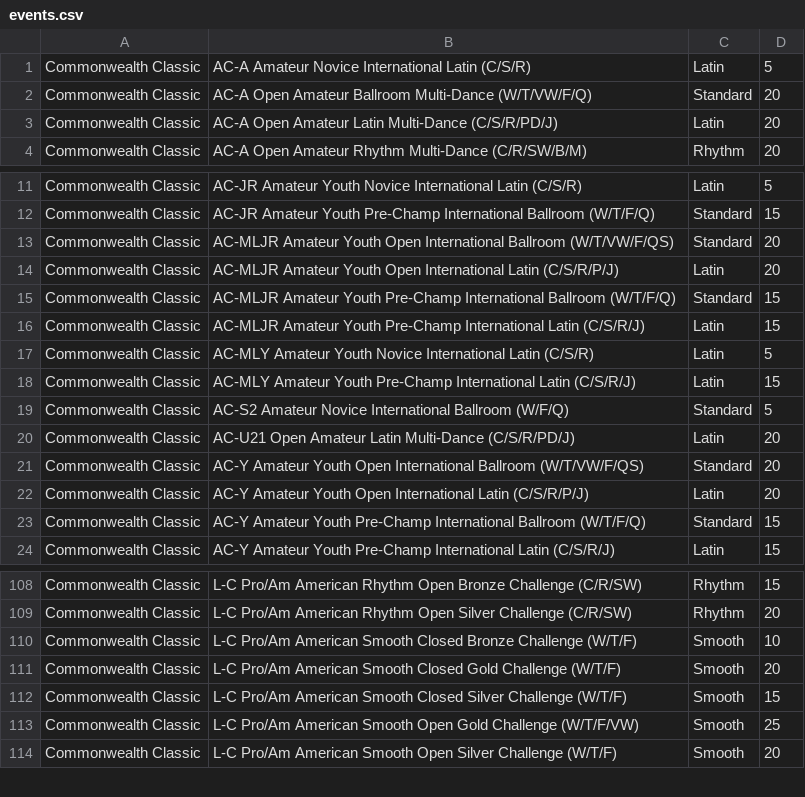
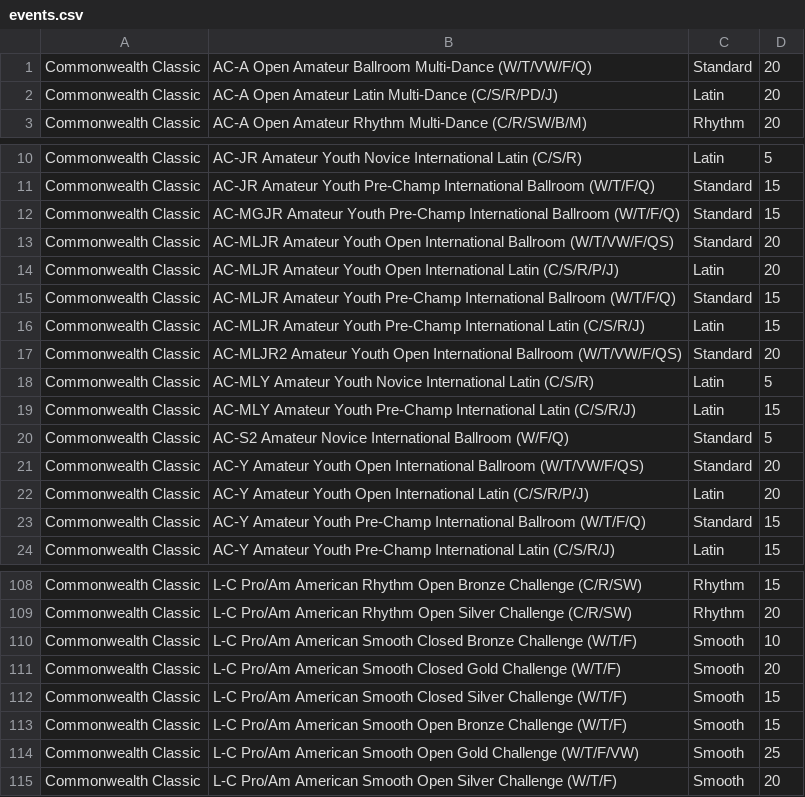
Before and after one commit to dlanghorne0428/heatsheet, a CSV file: data/2019/Comps/Commonwealth Classic/events.csv, drawn as a sheet; only a part is shown, gaps mark what is left out.

```diff
--- a/data/2019/Comps/Commonwealth Classic/events.csv
+++ b/data/2019/Comps/Commonwealth Classic/events.csv
@@ -1,2 +1 @@
-Commonwealth Classic,AC-A Amateur Novice International Latin (C/S/R),Latin,5
 Commonwealth Classic,AC-A Open Amateur Ballroom Multi-Dance (W/T/VW/F/Q),Standard,20
@@ -12,2 +11,3 @@ Commonwealth Classic,AC-JR Amateur Youth Novice International Latin (C/S/R),Lati
 Commonwealth Classic,AC-JR Amateur Youth Pre-Champ International Ballroom (W/T/F/Q),Standard,15
+Commonwealth Classic,AC-MGJR Amateur Youth Pre-Champ International Ballroom (W/T/F/Q),Standard,15
 Commonwealth Classic,AC-MLJR Amateur Youth Open International Ballroom (W/T/VW/F/QS),Standard,20
@@ -16,2 +16,3 @@ Commonwealth Classic,AC-MLJR Amateur Youth Pre-Champ International Ballroom (W/T
 Commonwealth Classic,AC-MLJR Amateur Youth Pre-Champ International Latin (C/S/R/J),Latin,15
+Commonwealth Classic,AC-MLJR2 Amateur Youth Open International Ballroom (W/T/VW/F/QS),Standard,20
 Commonwealth Classic,AC-MLY Amateur Youth Novice International Latin (C/S/R),Latin,5
@@ -19,3 +20,2 @@ Commonwealth Classic,AC-MLY Amateur Youth Pre-Champ International Latin (C/S/R/J
 Commonwealth Classic,AC-S2 Amateur Novice International Ballroom (W/F/Q),Standard,5
-Commonwealth Classic,AC-U21 Open Amateur Latin Multi-Dance (C/S/R/PD/J),Latin,20
 Commonwealth Classic,AC-Y Amateur Youth Open International Ballroom (W/T/VW/F/QS),Standard,20
@@ -112,2 +112,3 @@ Commonwealth Classic,L-C Pro/Am American Smooth Closed Gold Challenge (W/T/F),Sm
 Commonwealth Classic,L-C Pro/Am American Smooth Closed Silver Challenge (W/T/F),Smooth,15
+Commonwealth Classic,L-C Pro/Am American Smooth Open Bronze Challenge (W/T/F),Smooth,15
 Commonwealth Classic,L-C Pro/Am American Smooth Open Gold Challenge (W/T/F/VW),Smooth,25
```
Also changed, not shown: data/2019/Comps/Hollywood Dancesport/events.csv, 8 other files.
